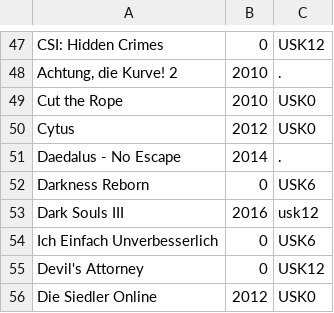
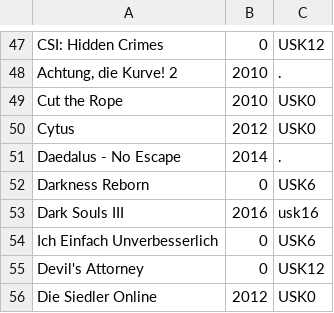
Before and after one commit to VDVC/Survey, a TSV file: daten/no-ogdb.tsv, drawn as a sheet; only a part is shown, gaps mark what is left out.

Commit message:
Update no-ogdb.tsv

```diff
--- a/daten/no-ogdb.tsv
+++ b/daten/no-ogdb.tsv
@@ -52,3 +52,3 @@
 "Darkness Reborn"	0	"USK6"
-"Dark Souls III"	2016	"usk12"
+"Dark Souls III"	2016	"usk16"
 "Ich Einfach Unverbesserlich"	0	"USK6"
```
